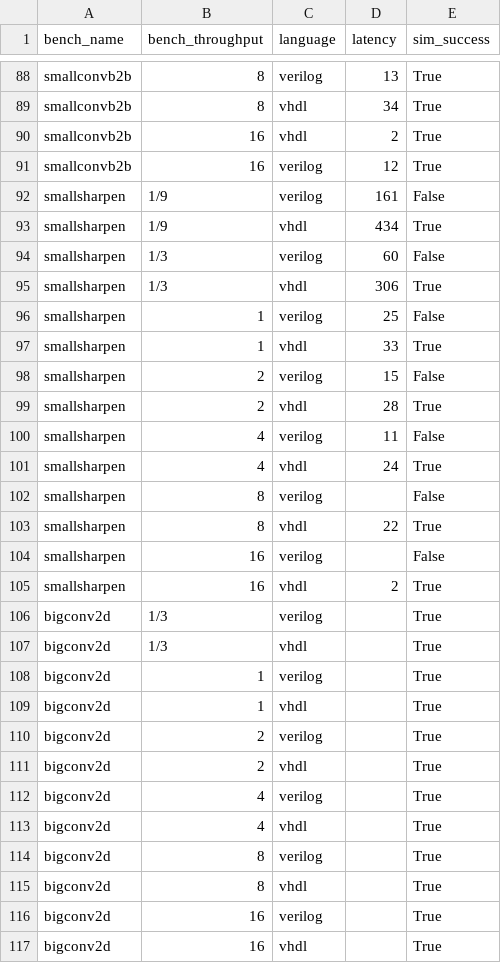
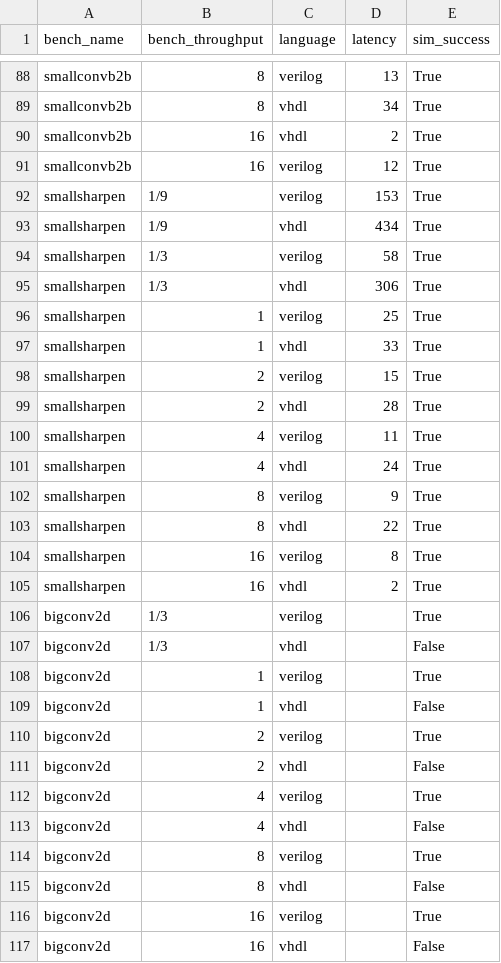
Before and after one commit to louis-hildebrand/sirop-hls, a CSV file: results/aetherling_latency.csv, drawn as a sheet; only a part is shown, gaps mark what is left out; the diff covers the shown part only.

Commit message:
Update latency measurements

```diff
--- a/results/aetherling_latency.csv
+++ b/results/aetherling_latency.csv
@@ -91,27 +91,27 @@ smallconvb2b,16,vhdl,2,True
 smallconvb2b,16,verilog,12,True
-smallsharpen,1/9,verilog,161,False
+smallsharpen,1/9,verilog,153,True
 smallsharpen,1/9,vhdl,434,True
-smallsharpen,1/3,verilog,60,False
+smallsharpen,1/3,verilog,58,True
 smallsharpen,1/3,vhdl,306,True
-smallsharpen,1,verilog,25,False
+smallsharpen,1,verilog,25,True
 smallsharpen,1,vhdl,33,True
-smallsharpen,2,verilog,15,False
+smallsharpen,2,verilog,15,True
 smallsharpen,2,vhdl,28,True
-smallsharpen,4,verilog,11,False
+smallsharpen,4,verilog,11,True
 smallsharpen,4,vhdl,24,True
-smallsharpen,8,verilog,,False
+smallsharpen,8,verilog,9,True
 smallsharpen,8,vhdl,22,True
-smallsharpen,16,verilog,,False
+smallsharpen,16,verilog,8,True
 smallsharpen,16,vhdl,2,True
 bigconv2d,1/3,verilog,,True
-bigconv2d,1/3,vhdl,,True
+bigconv2d,1/3,vhdl,,False
 bigconv2d,1,verilog,,True
-bigconv2d,1,vhdl,,True
+bigconv2d,1,vhdl,,False
 bigconv2d,2,verilog,,True
-bigconv2d,2,vhdl,,True
+bigconv2d,2,vhdl,,False
 bigconv2d,4,verilog,,True
-bigconv2d,4,vhdl,,True
+bigconv2d,4,vhdl,,False
 bigconv2d,8,verilog,,True
-bigconv2d,8,vhdl,,True
+bigconv2d,8,vhdl,,False
 bigconv2d,16,verilog,,True
-bigconv2d,16,vhdl,,True
+bigconv2d,16,vhdl,,False
```
Also changed, not shown: 5 edited cells elsewhere in this file.
